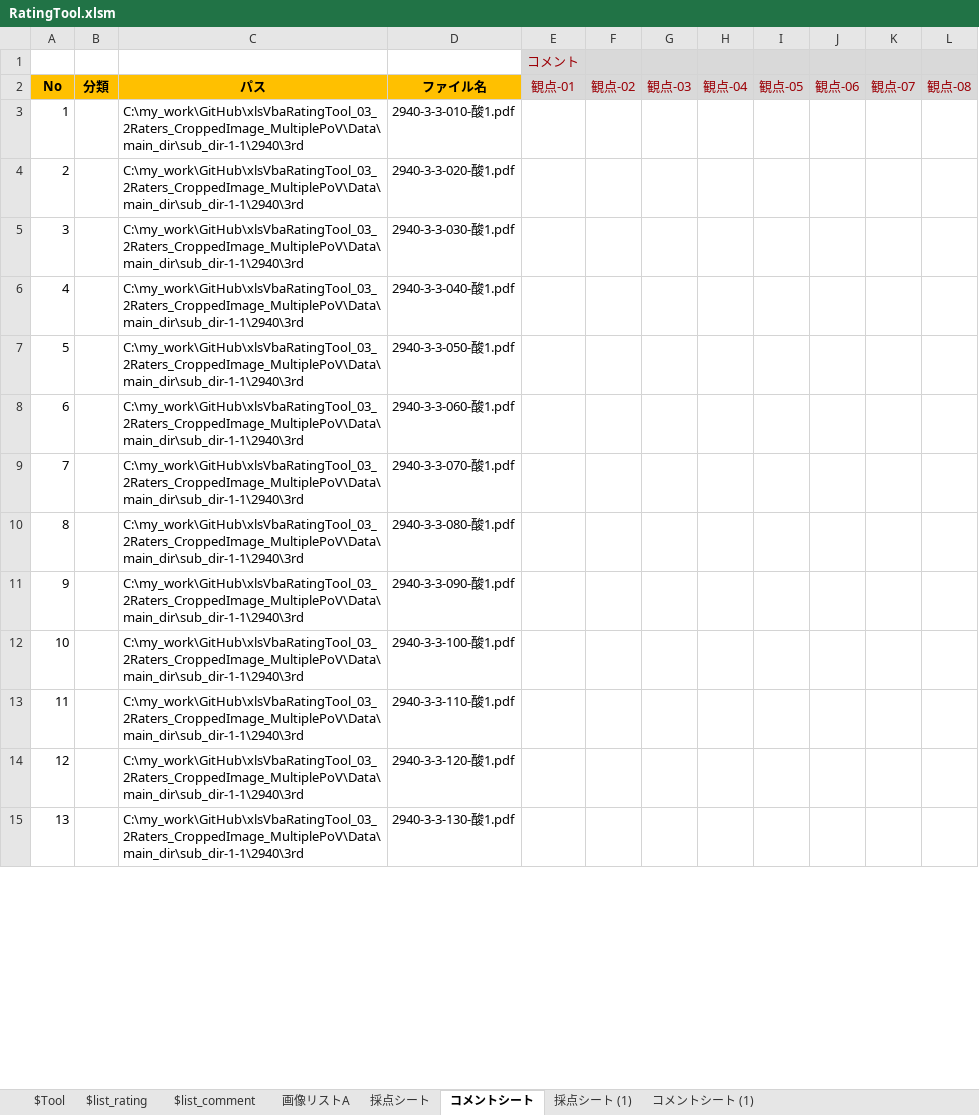
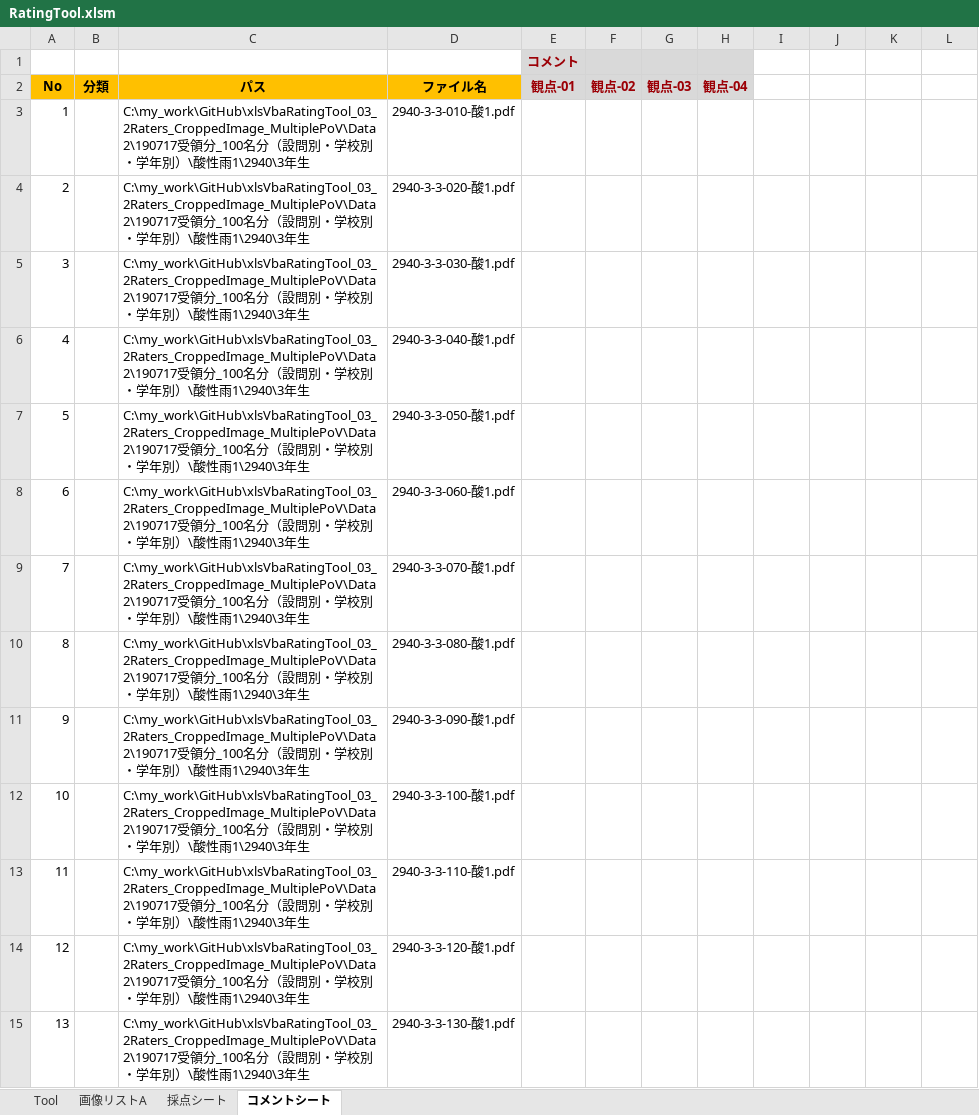
Before and after one commit to okagen/xlsVbaRatingTool_03_2Raters_CroppedImage_MultiplePoV, an Excel workbook: RatingTool.xlsm, sheet コメントシート, drawn as a sheet; only a part is shown; values as stored, in another font and other column widths than the file's, no borders; the diff covers the shown part only; the diff names each change by its address in the sheet, - before the commit and + after, or states it on an @@ line.

```diff
--- a/RatingTool.xlsm (sheet コメントシート)
+++ b/RatingTool.xlsm (sheet コメントシート)
-sheet tab: $Tool
+sheet tab: Tool
@@ sheet tab hidden: $list_rating @@
@@ sheet tab hidden: $list_comment @@
-sheet tab: 採点シート (1)
-sheet tab: コメントシート (1)
-E1 bold: off
+E1 bold: on
-I1:L2 fill: #D9D9D9
+I1:L2 fill: none
-E2:H2 bold: off
+E2:H2 bold: on
-I2: 観点-05
+I2: (empty)
-J2: 観点-06
+J2: (empty)
-K2: 観点-07
+K2: (empty)
-L2: 観点-08
+L2: (empty)
-C3:C15 (パス): C:\my_work\GitHub\xlsVbaRatingTool_03_2Raters_CroppedImage_MultiplePoV\Data\main_dir\sub_dir-1-1\2940\3rd
+C3:C15 (パス): C:\my_work\GitHub\xlsVbaRatingTool_03_2Raters_CroppedImage_MultiplePoV\Data2\190717受領分_100名分（設問別・学校別・学年別）\酸性雨1\2940\3年生
```
Also changed, not shown: 300 removed rows and 87 edited cells elsewhere in this sheet, sheet 採点シート, sheet Tool, charts or pictures, 1 other file.
